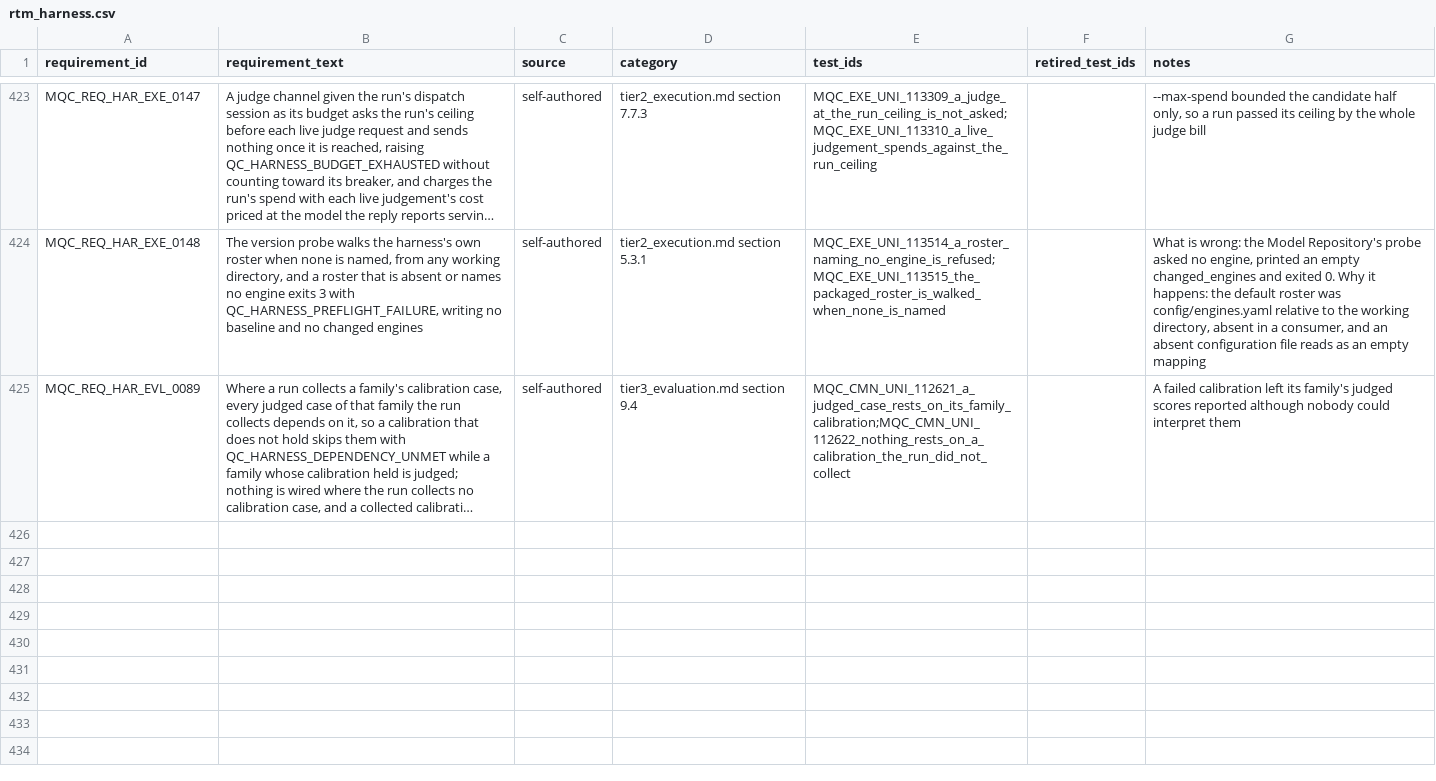
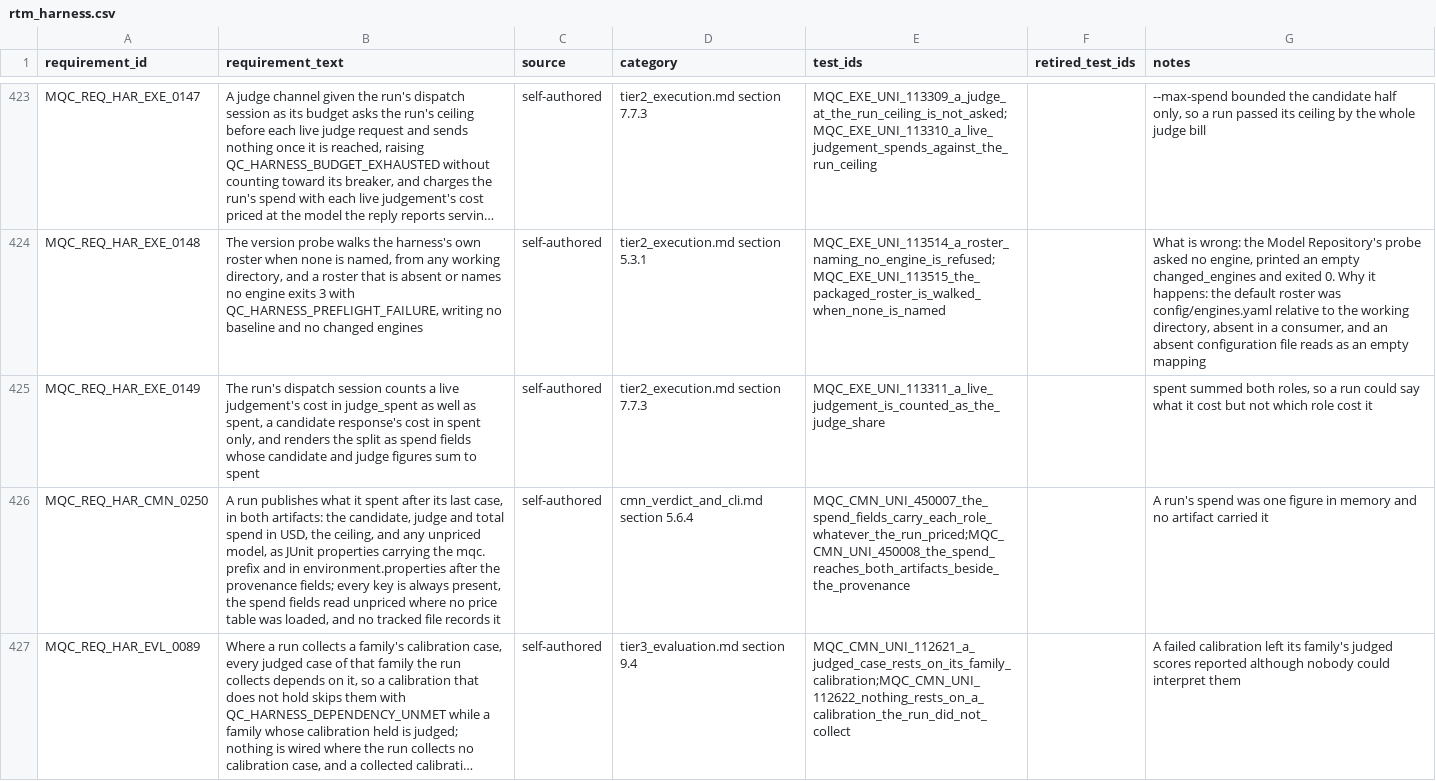
Before and after one commit to apolskiy/AP-Harness-QC, a CSV file: docs/testing/rtm_harness.csv, drawn as a sheet; only a part is shown, gaps mark what is left out; long unchanged cells end in …; the diff names each change by its address in the sheet, - before the commit and + after, or states it on an @@ line.

Commit message:
Added a run publishing what it spent, by role, in its JUnit and Allure artifacts
A run's spend was one figure in memory: the session's spent summed the
candidate and the judge, and no artifact carried it, so a published run said
nothing about what it cost or which role cost it.

- The run's session counts a live judgement in judge_spent as well as spent,
  through charge_judgement, which the judge channel now calls in place of
  charge. spend_summary renders the split with cmn.pricing.spend_fields:
  candidate, judge and total spend in USD, the ceiling, and any unpriced
  model. Without a price table the spend fields read unpriced, never zero.
- cmn.pytest_support.publish_run_spend records the fields as JUnit properties
  with the mqc. prefix and rewrites environment.properties with the
  provenance followed by the spend, for a consumer to call after its last
  case.
- The spending half of DispatchSession moved to execution/run_spend.py as
  RunSpend, which the session inherits: the split took execution/dispatch.py
  to 934 lines, past its 900-line runway. dispatch.py is now 803 lines.
  RunSpend joined _MUTABLE_BY_DESIGN.

Cases MQC_EXE_UNI_113311, MQC_CMN_UNI_450007 and 450008; requirements
MQC_REQ_HAR_EXE_0149 and MQC_REQ_HAR_CMN_0250; tier2_execution.md section
7.7.3 and cmn_verdict_and_cli.md section 5.6.4. README 1111 cases and 426
requirements; DESIGN.md index.

Verified:
- The three cases failed against stubs, on assertions. Six injections were
  each caught: the judge share not counted, the candidate share including the
  judge, the channel charging as a candidate (113311); an unpriced run reading
  zero (450007); the Allure file unwritten, the JUnit properties unrecorded
  (450008).
- Unit 1083 of 1083 passed, exit 0. System replay 24 of 24 passed, exit 0.
  pylint 10.00/10, exit 0.

```diff
--- a/docs/testing/rtm_harness.csv
+++ b/docs/testing/rtm_harness.csv
+row 425: MQC_REQ_HAR_EXE_0149 | The run's dispatch session counts a live judgement's cost in judge_spent as well as spent, a candidate response's cost in spent only, and renders the split as spend fields whose candidate and judge figures sum to spent | self-authored | tier2_execution.md section 7.7.3 | MQC_EXE_UNI_113311_a_live_judgement_is_counted_as_the_judge_share |  | spent summed both roles, so a run could say what it cost but not which role cost it
+row 426: MQC_REQ_HAR_CMN_0250 | A run publishes what it spent after its last case, in both artifacts: the candidate, judge and total spend in USD, the ceiling, and any unpriced model, as JUnit properties carrying the mqc. prefix and in environment.properties after the provenance fields; every key is always present, the spend fields read unpriced where no price table was loaded, and no tracked file records it | self-authored | cmn_verdict_and_cli.md section 5.6.4 | MQC_CMN_UNI_450007_the_spend_fields_carry_each_role_whatever_the_run_priced;MQC_CMN_UNI_450008_the_spend_reaches_both_artifacts_beside_the_provenance |  | A run's spend was one figure in memory and no artifact carried it
```
Also changed, not shown: 17 other files.
